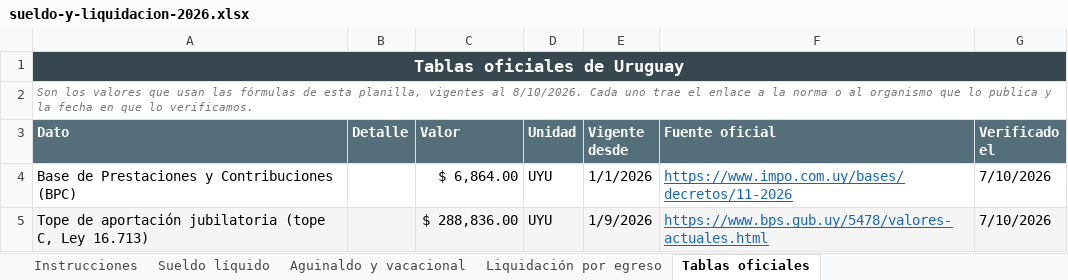
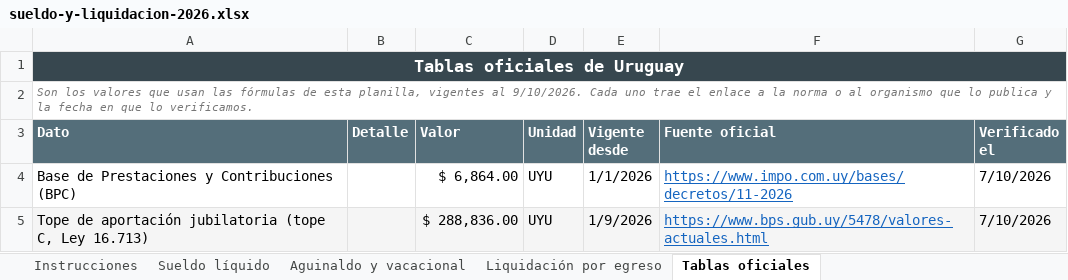
Before and after one commit to manu-180/calcular, an Excel workbook: private/intl/uy/sueldo-y-liquidacion-2026.xlsx, sheet Tablas oficiales, drawn as a sheet; only a part is shown; values as stored, in another font and other column widths than the file's, no borders; the diff names each change by its address in the sheet, - before the commit and + after, or states it on an @@ line.

```diff
--- a/private/intl/uy/sueldo-y-liquidacion-2026.xlsx (sheet Tablas oficiales)
+++ b/private/intl/uy/sueldo-y-liquidacion-2026.xlsx (sheet Tablas oficiales)
-A2 (Dato): …vigentes al 8/10/2026. Cada uno…
+A2 (Dato): …vigentes al 9/10/2026. Cada uno…
```
Also changed, not shown: sheet Instrucciones, sheet Liquidación por egreso, private/intl/cl/sueldo-y-liquidacion-2026.xlsx, private/intl/py/sueldo-y-liquidacion-2026.xlsx, 22 other files.
